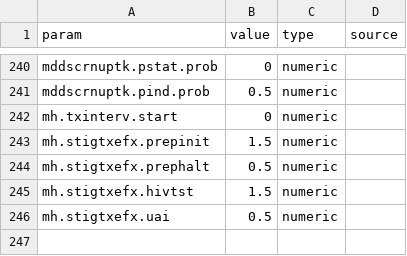
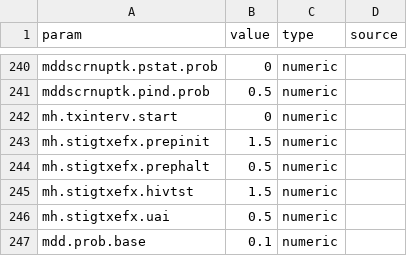
Before and after one commit to EpiModel/StigmaDepressionHIV, a CSV file: data/input/params.csv, drawn as a sheet; only a part is shown, gaps mark what is left out.

Commit message:
add mdd.prob.base

```diff
--- a/data/input/params.csv
+++ b/data/input/params.csv
@@ -246 +246,2 @@ mh.stigtxefx.hivtst,1.5,numeric,
 mh.stigtxefx.uai,0.5,numeric,
+mdd.prob.base,0.1,numeric,
```
Also changed, not shown: 1 other file.
